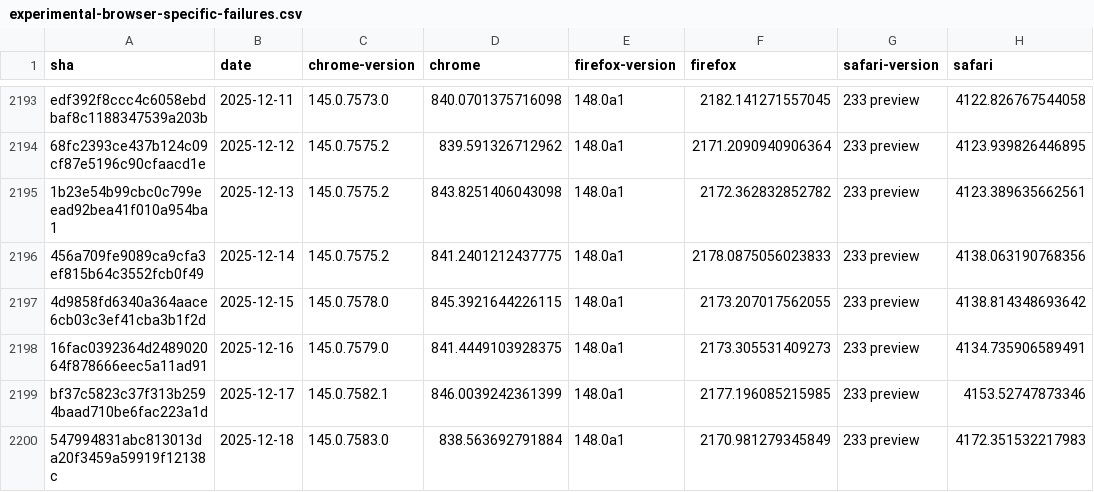
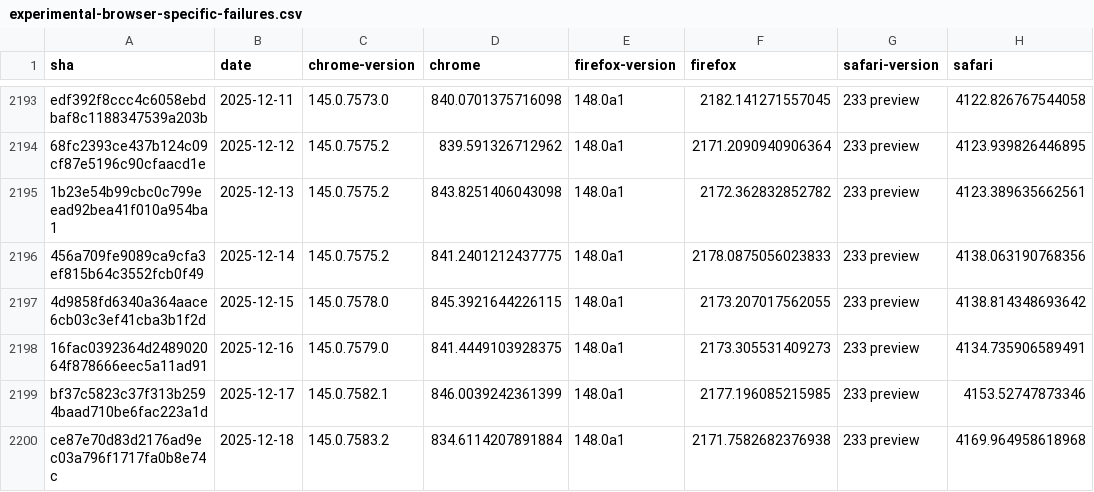
Before and after one commit to cauut121997-create/results-analysis, a CSV file: data/experimental-browser-specific-failures.csv, drawn as a sheet; only a part is shown, gaps mark what is left out.

```diff
--- a/data/experimental-browser-specific-failures.csv
+++ b/data/experimental-browser-specific-failures.csv
@@ -2199,2 +2199,2 @@ edf392f8ccc4c6058ebdbaf8c1188347539a203b,2025-12-11,145.0.7573.0,840.07013757160
 bf37c5823c37f313b2594baad710be6fac223a1d,2025-12-17,145.0.7582.1,846.0039242361399,148.0a1,2177.196085215985,233 preview,4153.52747873346
-547994831abc813013da20f3459a59919f12138c,2025-12-18,145.0.7583.0,838.563692791884,148.0a1,2170.981279345849,233 preview,4172.351532217983
+ce87e70d83d2176ad9ec03a796f1717fa0b8e74c,2025-12-18,145.0.7583.2,834.6114207891884,148.0a1,2171.7582682376938,233 preview,4169.964958618968
```
Also changed, not shown: data/interop-2025/interop-2025-experimental-v2.csv, data/interop-2025/interop-2025-stable-v2.csv, 1 other file.
